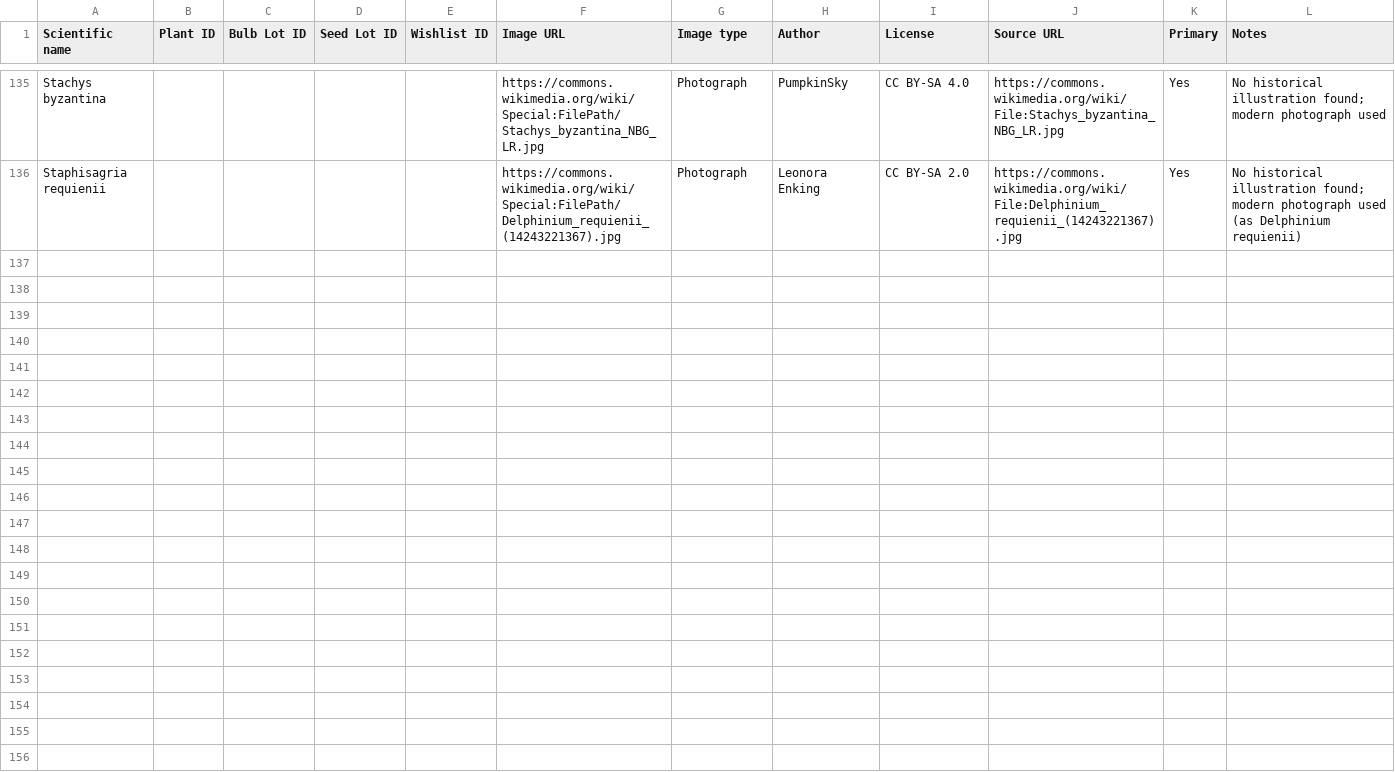
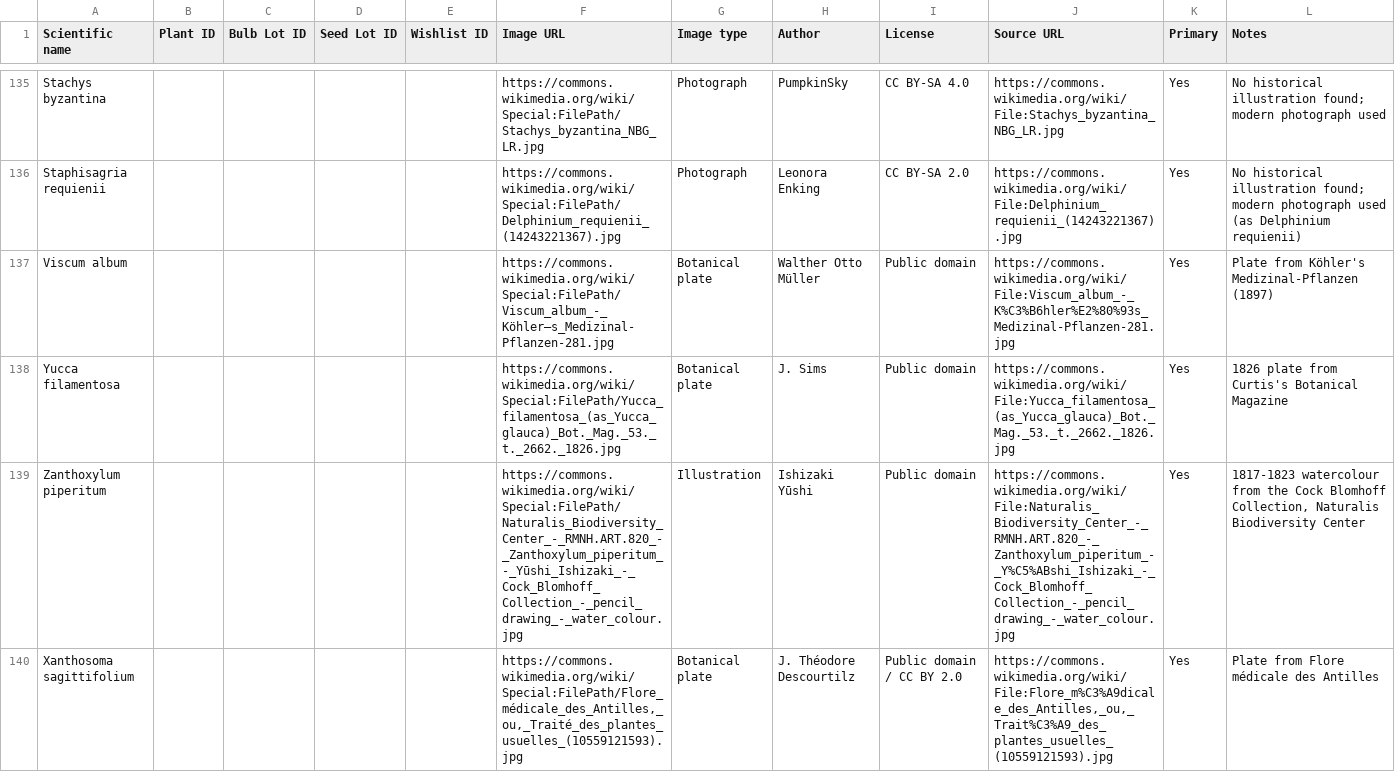
Before and after one commit to Driftwoodye/Driftwood-Garden, a CSV file: images.csv, drawn as a sheet; only a part is shown, gaps mark what is left out; the diff names each change by its address in the sheet, - before the commit and + after, or states it on an @@ line.

Commit message:
Add 4 more species to images.csv (batch 17)
Viscum album, Yucca filamentosa, Zanthoxylum piperitum, Xanthosoma
sagittifolium.

```diff
--- a/images.csv
+++ b/images.csv
+row 137: Viscum album |  |  |  |  | https://commons.wikimedia.org/wiki/Special:FilePath/Viscum_album_-_Köhler–s_Medizinal-Pflanzen-281.jpg | Botanical plate | Walther Otto Müller | Public domain | https://commons.wikimedia.org/wiki/File:Viscum_album_-_K%C3%B6hler%E2%80%93s_Medizinal-Pflanzen-281.jpg | Yes | Plate from Köhler's Medizinal-Pflanzen (1897)
+row 138: Yucca filamentosa |  |  |  |  | https://commons.wikimedia.org/wiki/Special:FilePath/Yucca_filamentosa_(as_Yucca_glauca)_Bot._Mag._53._t._2662._1826.jpg | Botanical plate | J. Sims | Public domain | https://commons.wikimedia.org/wiki/File:Yucca_filamentosa_(as_Yucca_glauca)_Bot._Mag._53._t._2662._1826.jpg | Yes | 1826 plate from Curtis's Botanical Magazine
+row 139: Zanthoxylum piperitum |  |  |  |  | https://commons.wikimedia.org/wiki/Special:FilePath/Naturalis_Biodiversity_Center_-_RMNH.ART.820_-_Zanthoxylum_piperitum_-_Yūshi_Ishizaki_-_Cock_Blomhoff_Collection_-_pencil_drawing_-_water_colour.jpg | Illustration | Ishizaki Yūshi | Public domain | https://commons.wikimedia.org/wiki/File:Naturalis_Biodiversity_Center_-_RMNH.ART.820_-_Zanthoxylum_piperitum_-_Y%C5%ABshi_Ishizaki_-_Cock_Blomhoff_Collection_-_pencil_drawing_-_water_colour.jpg | Yes | 1817-1823 watercolour from the Cock Blomhoff Collection, Naturalis Biodiversity Center
+row 140: Xanthosoma sagittifolium |  |  |  |  | https://commons.wikimedia.org/wiki/Special:FilePath/Flore_médicale_des_Antilles,_ou,_Traité_des_plantes_usuelles_(10559121593).jpg | Botanical plate | J. Théodore Descourtilz | Public domain / CC BY 2.0 | https://commons.wikimedia.org/wiki/File:Flore_m%C3%A9dicale_des_Antilles,_ou,_Trait%C3%A9_des_plantes_usuelles_(10559121593).jpg | Yes | Plate from Flore médicale des Antilles
```
